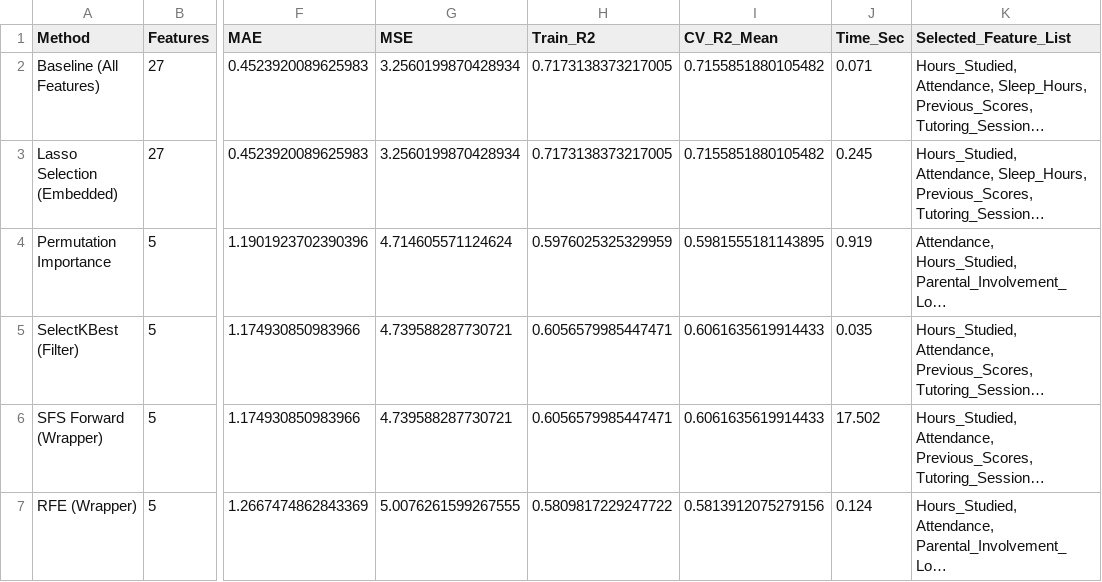
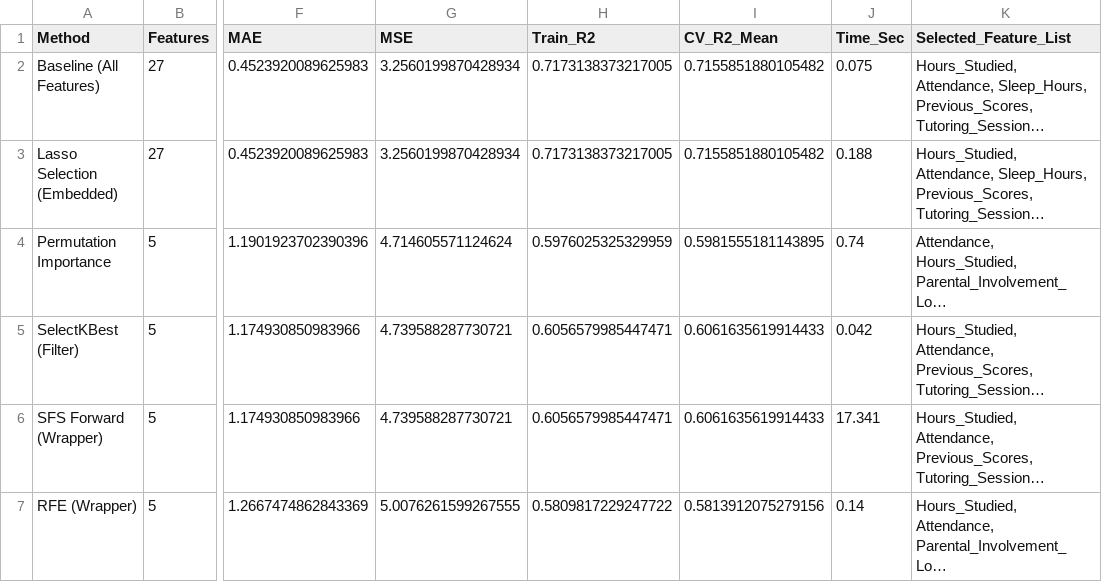
Before and after one commit to sam052003/Multiple-Linear-regression, a CSV file: reports/results/student_feature_selection_comparison.csv, drawn as a sheet; only a part is shown, gaps mark what is left out; long unchanged cells end in …; the diff names each change by its address in the sheet, - before the commit and + after, or states it on an @@ line.

Commit message:
fix(reporting): eliminate report test side effects and restore complete 6-method deliverables

```diff
--- a/reports/results/student_feature_selection_comparison.csv
+++ b/reports/results/student_feature_selection_comparison.csv
-J2 (Time_Sec): 0.071
+J2 (Time_Sec): 0.075
-J3 (Time_Sec): 0.245
+J3 (Time_Sec): 0.188
-J4 (Time_Sec): 0.919
+J4 (Time_Sec): 0.74
-J5 (Time_Sec): 0.035
+J5 (Time_Sec): 0.042
-J6 (Time_Sec): 17.502
+J6 (Time_Sec): 17.341
-J7 (Time_Sec): 0.124
+J7 (Time_Sec): 0.14
```
Also changed, not shown: reports/results/flood_feature_selection_comparison.csv, 6 other files.
